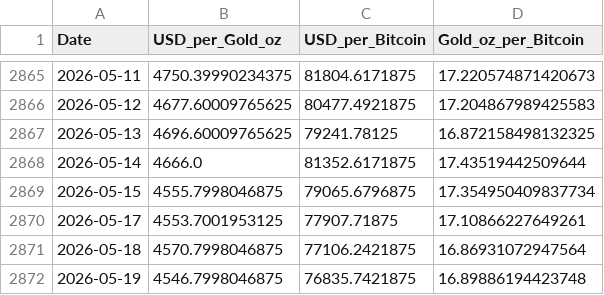
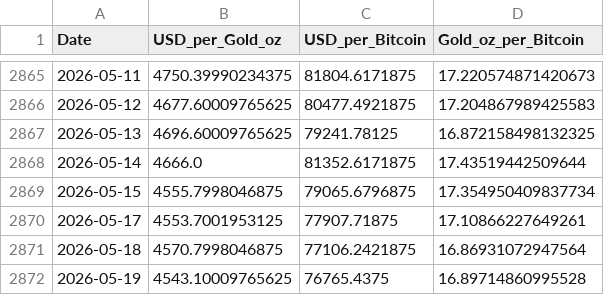
Before and after one commit to silmonbiggs/BTCvGold, a CSV file: data/daily_prices.csv, drawn as a sheet; only a part is shown, gaps mark what is left out.

```diff
--- a/data/daily_prices.csv
+++ b/data/daily_prices.csv
@@ -2871,2 +2871,2 @@ Date,USD_per_Gold_oz,USD_per_Bitcoin,Gold_oz_per_Bitcoin
 2026-05-18,4570.7998046875,77106.2421875,16.86931072947564
-2026-05-19,4546.7998046875,76835.7421875,16.89886194423748
+2026-05-19,4543.10009765625,76765.4375,16.89714860995528
```
Also changed, not shown: 1 other file.
